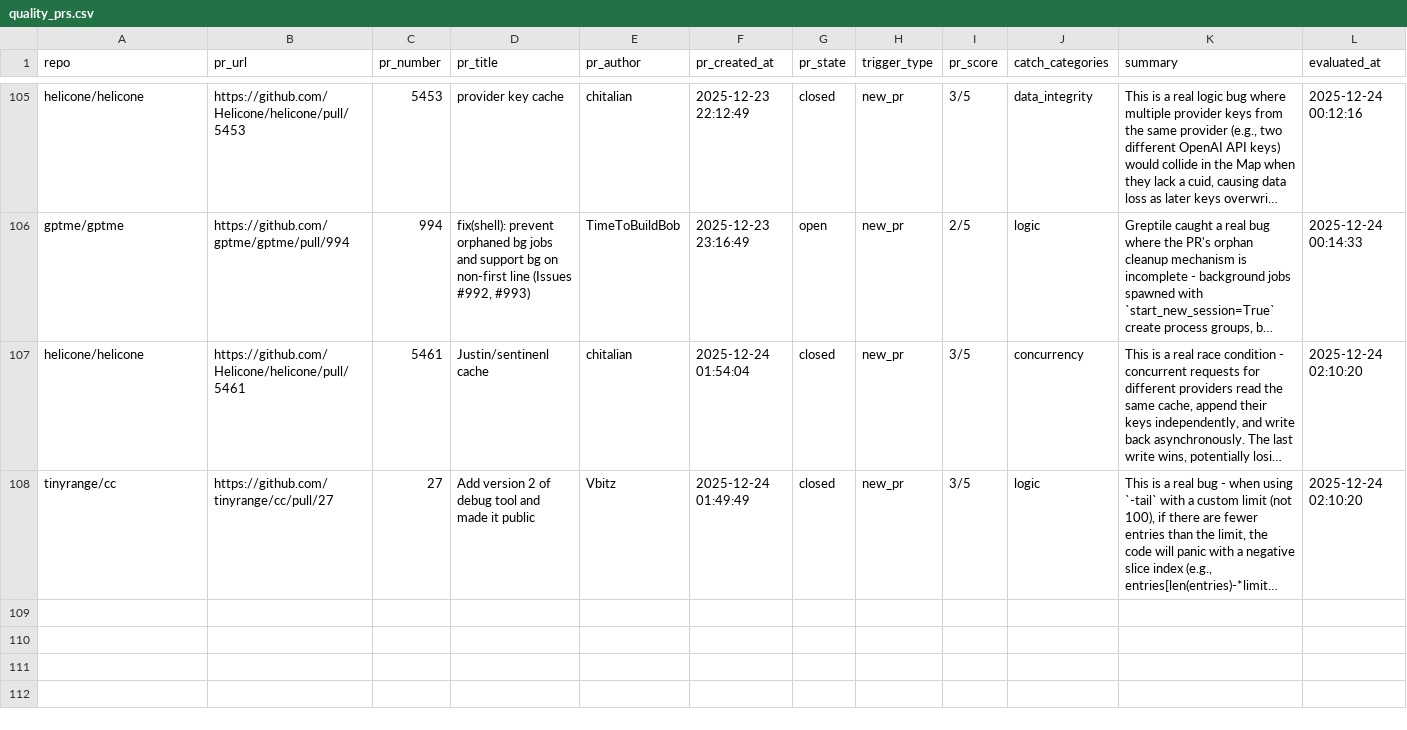
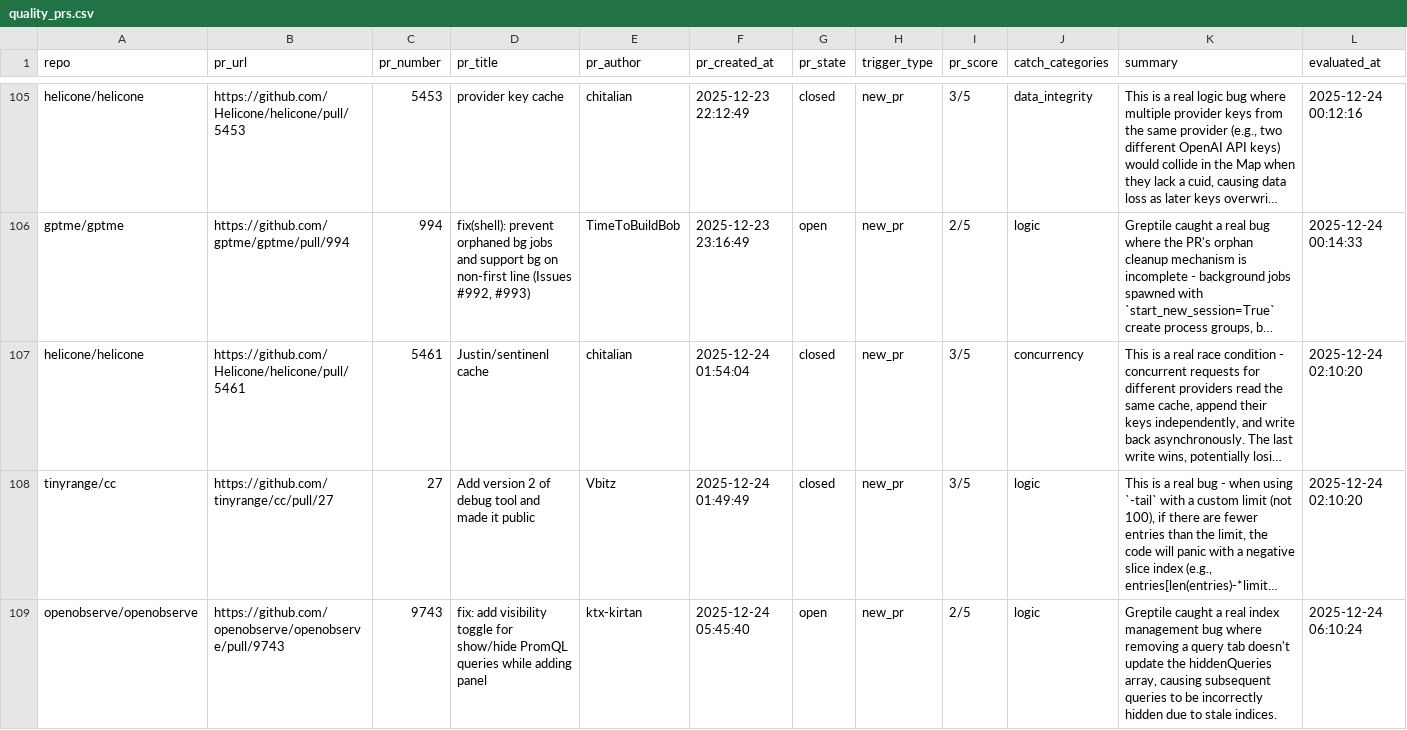
Before and after one commit to greptileai/live-feed, a CSV file: output/quality_prs.csv, drawn as a sheet; only a part is shown, gaps mark what is left out; long unchanged cells end in …; the diff covers the shown part only; the diff names each change by its address in the sheet, - before the commit and + after, or states it on an @@ line.

```diff
--- a/output/quality_prs.csv
+++ b/output/quality_prs.csv
+row 109: openobserve/openobserve | https://github.com/openobserve/openobserve/pull/9743 | 9743 | fix: add visibility toggle for show/hide PromQL queries while adding panel | ktx-kirtan | 2025-12-24 05:45:40 | open | new_pr | 2/5 | logic | Greptile caught a real index management bug where removing a query tab doesn't update the hiddenQueries array, causing subsequent queries to be incorrectly hidden due to stale indices. | 2025-12-24 06:10:24
```
Also changed, not shown: 1 added row and 1 edited cell elsewhere in this file, 1 other file.
